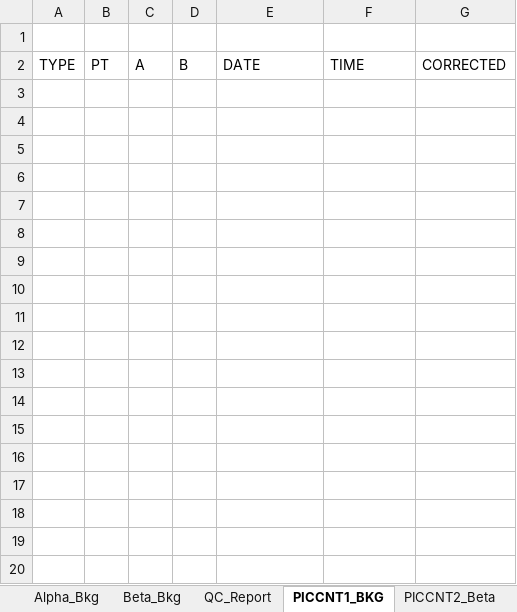
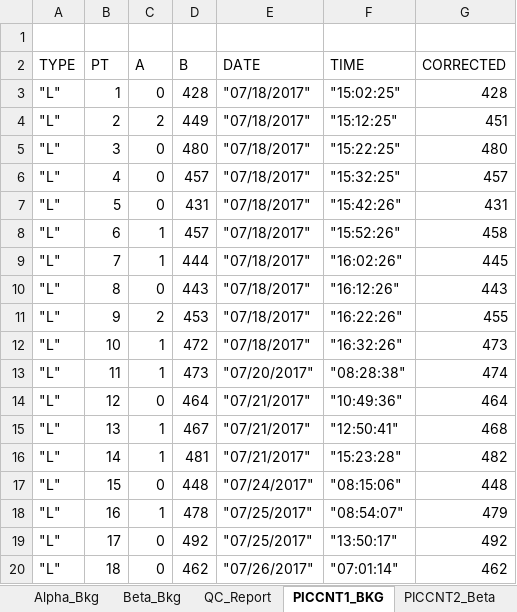
Before and after one commit to astav002/Protean_GrossAlphaBeta, an Excel workbook: JLab-PIC.xlsm, sheet PICCNT1_BKG, drawn as a sheet; only a part is shown; values as stored, in another font and other column widths than the file's, no borders; table styles not drawn; the diff covers the shown part only; the diff names each change by its address in the sheet, - before the commit and + after, or states it on an @@ line.

```diff
--- a/JLab-PIC.xlsm (sheet PICCNT1_BKG)
+++ b/JLab-PIC.xlsm (sheet PICCNT1_BKG)
+row 3: "L" | 1 | 0 | 428 | "07/18/2017" | "15:02:25" | 428
+row 4: "L" | 2 | 2 | 449 | "07/18/2017" | "15:12:25" | 451
+row 5: "L" | 3 | 0 | 480 | "07/18/2017" | "15:22:25" | 480
+row 6: "L" | 4 | 0 | 457 | "07/18/2017" | "15:32:25" | 457
+row 7: "L" | 5 | 0 | 431 | "07/18/2017" | "15:42:26" | 431
+row 8: "L" | 6 | 1 | 457 | "07/18/2017" | "15:52:26" | 458
+row 9: "L" | 7 | 1 | 444 | "07/18/2017" | "16:02:26" | 445
+row 10: "L" | 8 | 0 | 443 | "07/18/2017" | "16:12:26" | 443
+row 11: "L" | 9 | 2 | 453 | "07/18/2017" | "16:22:26" | 455
+row 12: "L" | 10 | 1 | 472 | "07/18/2017" | "16:32:26" | 473
+row 13: "L" | 11 | 1 | 473 | "07/20/2017" | "08:28:38" | 474
+row 14: "L" | 12 | 0 | 464 | "07/21/2017" | "10:49:36" | 464
+row 15: "L" | 13 | 1 | 467 | "07/21/2017" | "12:50:41" | 468
+row 16: "L" | 14 | 1 | 481 | "07/21/2017" | "15:23:28" | 482
+row 17: "L" | 15 | 0 | 448 | "07/24/2017" | "08:15:06" | 448
+row 18: "L" | 16 | 1 | 478 | "07/25/2017" | "08:54:07" | 479
+row 19: "L" | 17 | 0 | 492 | "07/25/2017" | "13:50:17" | 492
+row 20: "L" | 18 | 0 | 462 | "07/26/2017" | "07:01:14" | 462
```
Also changed, not shown: 42 added rows elsewhere in this sheet, sheet PICDATA_Smp, sheet Beta_Report, sheet Alpha_Report, sheet PICCNT2_Beta, sheet PICCNT3_Alpha, sheet Sample_Report, charts or pictures.
